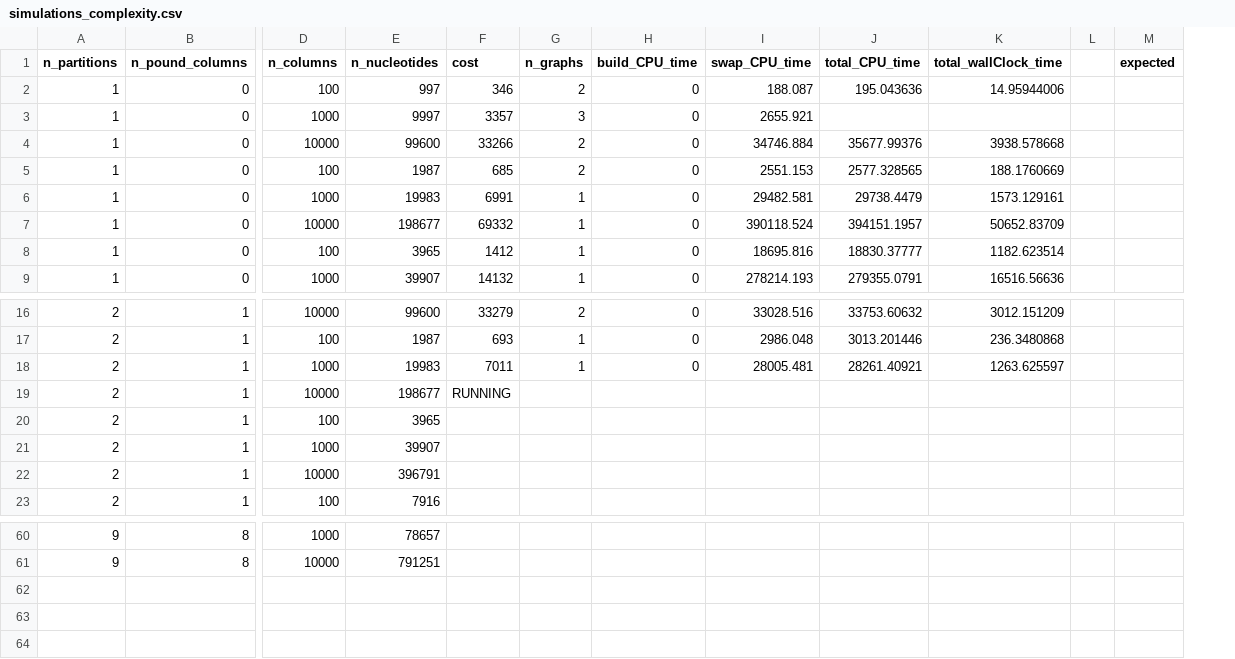
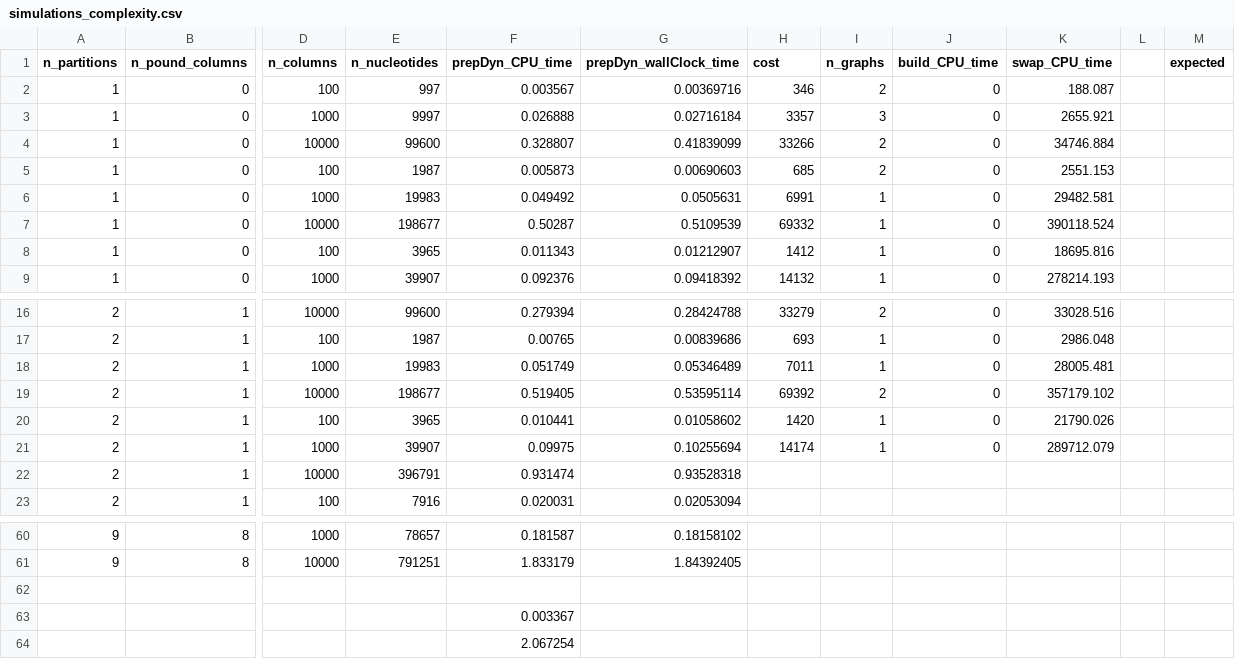
Before and after one commit to danimelsz/PrepDyn, a CSV file: test_data/simulations_complexity.csv, drawn as a sheet; only a part is shown, gaps mark what is left out; removed rows and columns are numbered as before the commit, all else as after; rows hold the shown columns only; the diff names each change by its address in the sheet, - before the commit and + after, or states it on an @@ line.

Commit message:
Time complexity of prepDyn using simulations analyzed in R

```diff
--- a/test_data/simulations_complexity.csv
+++ b/test_data/simulations_complexity.csv
+column F (prepDyn_CPU_time), rows 2-9: 0.003567 | 0.026888 | 0.328807 | 0.005873 | 0.049492 | 0.50287 | 0.011343 | 0.092376; rows 16-23: 0.279394 | 0.00765 | 0.051749 | 0.519405 | 0.010441 | 0.09975 | 0.931474 | 0.020031; rows 60-61: 0.181587 | 1.833179
+column G (prepDyn_wallClock_time), rows 2-9: 0.00369716 | 0.02716184 | 0.41839099 | 0.00690603 | 0.0505631 | 0.5109539 | 0.01212907 | 0.09418392; rows 16-23: 0.28424788 | 0.00839686 | 0.05346489 | 0.53595114 | 0.01058602 | 0.10255694 | 0.93528318 | 0.02053094; rows 60-61: 0.18158102 | 1.84392405
-column J (total_CPU_time), rows 2-9: 195.043636 |  | 35677.99376 | 2577.328565 | 29738.4479 | 394151.1957 | 18830.37777 | 279355.0791; rows 16-18: 33753.60632 | 3013.201446 | 28261.40921
-column K (total_wallClock_time), rows 2-9: 14.95944006 |  | 3938.578668 | 188.1760669 | 1573.129161 | 50652.83709 | 1182.623514 | 16516.56636; rows 16-18: 3012.151209 | 236.3480868 | 1263.625597
-H19 (cost): RUNNING
+H19 (cost): 69392
-I19 (n_graphs): (empty)
+I19 (n_graphs): 2
-J19:J21 (build_CPU_time): (empty)
+J19:J21 (build_CPU_time): 0
-K19 (swap_CPU_time): (empty)
+K19 (swap_CPU_time): 357179.102
-H20 (cost): (empty)
+H20 (cost): 1420
-I20:I21 (n_graphs): (empty)
+I20:I21 (n_graphs): 1
-K20 (swap_CPU_time): (empty)
+K20 (swap_CPU_time): 21790.026
-H21 (cost): (empty)
+H21 (cost): 14174
-K21 (swap_CPU_time): (empty)
+K21 (swap_CPU_time): 289712.079
+row 62: (empty)
+row 63:  |  |  |  | 0.003367
+row 64:  |  |  |  | 2.067254
```
Also changed, not shown: test_data/empirical_strategies.csv, 7 other files.
